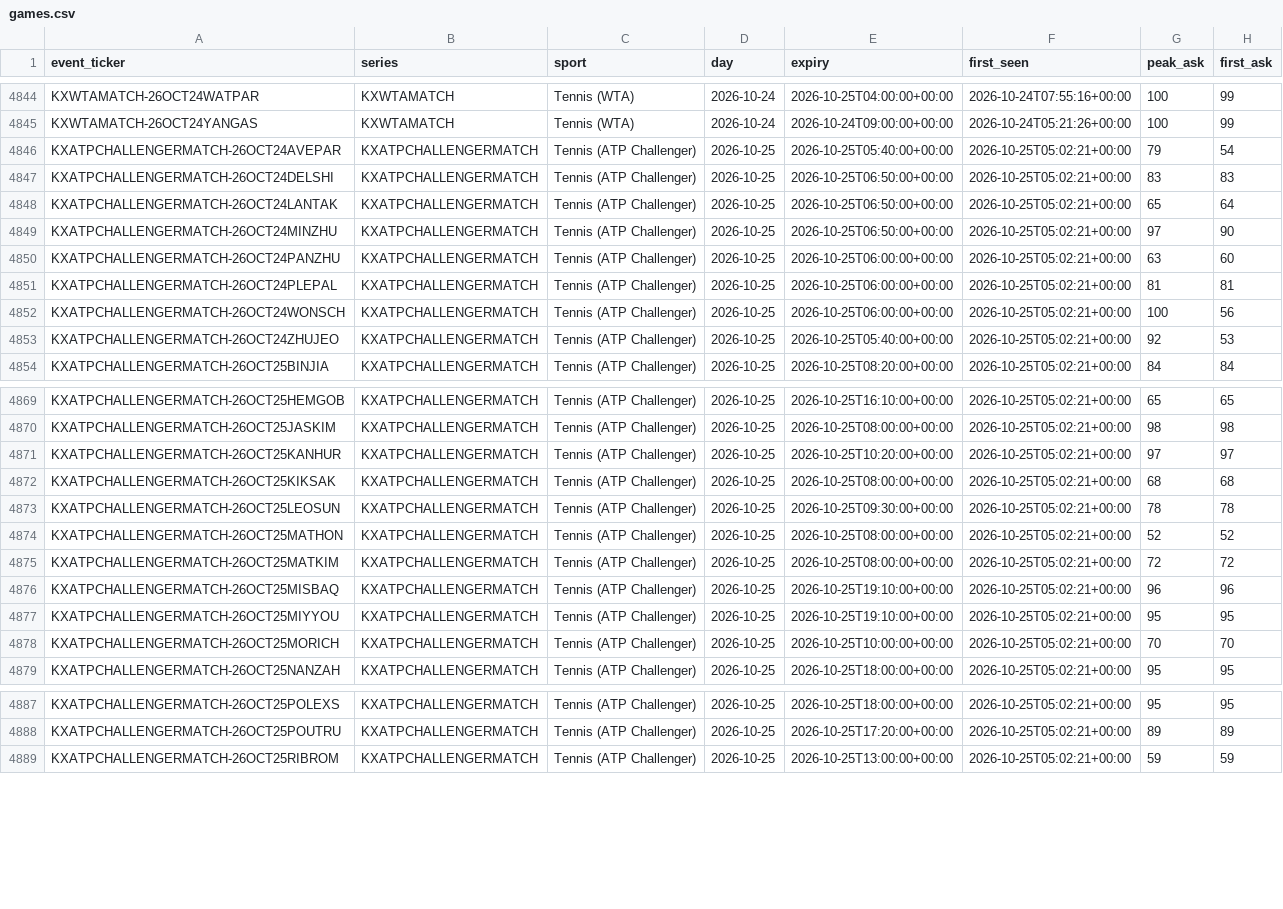
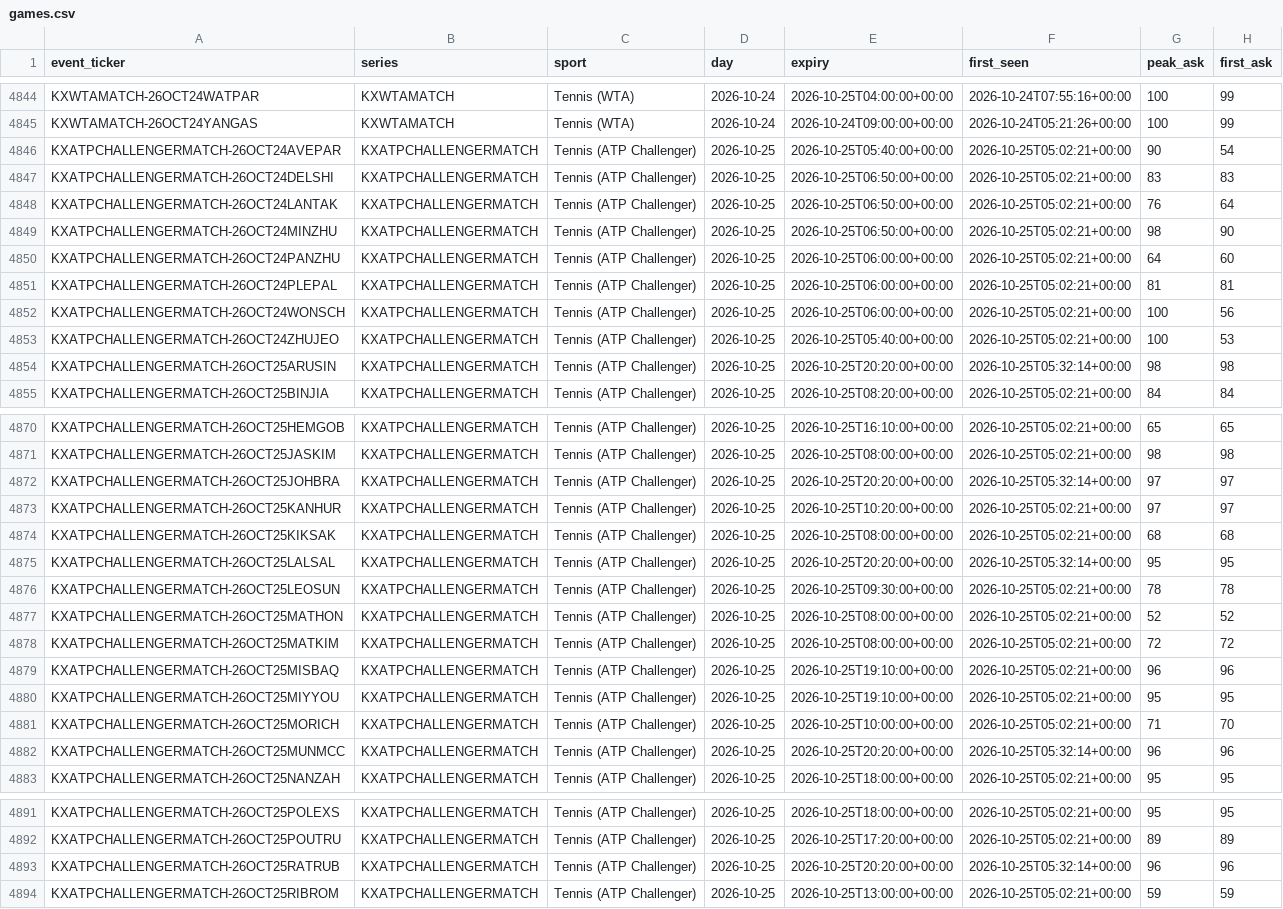
Before and after one commit to UseSoap/Kalshi-Scanner, a CSV file: data/games.csv, drawn as a sheet; only a part is shown, gaps mark what is left out; the diff covers the shown part only.

Commit message:
data: scan 2026-10-25T05:57Z

```diff
--- a/data/games.csv
+++ b/data/games.csv
@@ -4845,10 +4845,11 @@ KXWTAMATCH-26OCT24WATPAR,KXWTAMATCH,Tennis (WTA),2026-10-24,2026-10-25T04:00:00+
 KXWTAMATCH-26OCT24YANGAS,KXWTAMATCH,Tennis (WTA),2026-10-24,2026-10-24T09:00:00+00:00,2026-10-24T05:21:26+00:00,100,99
-KXATPCHALLENGERMATCH-26OCT24AVEPAR,KXATPCHALLENGERMATCH,Tennis (ATP Challenger),2026-10-25,2026-10-25T05:40:00+00:00,2026-10-25T05:02:21+00:00,79,54
+KXATPCHALLENGERMATCH-26OCT24AVEPAR,KXATPCHALLENGERMATCH,Tennis (ATP Challenger),2026-10-25,2026-10-25T05:40:00+00:00,2026-10-25T05:02:21+00:00,90,54
 KXATPCHALLENGERMATCH-26OCT24DELSHI,KXATPCHALLENGERMATCH,Tennis (ATP Challenger),2026-10-25,2026-10-25T06:50:00+00:00,2026-10-25T05:02:21+00:00,83,83
-KXATPCHALLENGERMATCH-26OCT24LANTAK,KXATPCHALLENGERMATCH,Tennis (ATP Challenger),2026-10-25,2026-10-25T06:50:00+00:00,2026-10-25T05:02:21+00:00,65,64
-KXATPCHALLENGERMATCH-26OCT24MINZHU,KXATPCHALLENGERMATCH,Tennis (ATP Challenger),2026-10-25,2026-10-25T06:50:00+00:00,2026-10-25T05:02:21+00:00,97,90
-KXATPCHALLENGERMATCH-26OCT24PANZHU,KXATPCHALLENGERMATCH,Tennis (ATP Challenger),2026-10-25,2026-10-25T06:00:00+00:00,2026-10-25T05:02:21+00:00,63,60
+KXATPCHALLENGERMATCH-26OCT24LANTAK,KXATPCHALLENGERMATCH,Tennis (ATP Challenger),2026-10-25,2026-10-25T06:50:00+00:00,2026-10-25T05:02:21+00:00,76,64
+KXATPCHALLENGERMATCH-26OCT24MINZHU,KXATPCHALLENGERMATCH,Tennis (ATP Challenger),2026-10-25,2026-10-25T06:50:00+00:00,2026-10-25T05:02:21+00:00,98,90
+KXATPCHALLENGERMATCH-26OCT24PANZHU,KXATPCHALLENGERMATCH,Tennis (ATP Challenger),2026-10-25,2026-10-25T06:00:00+00:00,2026-10-25T05:02:21+00:00,64,60
 KXATPCHALLENGERMATCH-26OCT24PLEPAL,KXATPCHALLENGERMATCH,Tennis (ATP Challenger),2026-10-25,2026-10-25T06:00:00+00:00,2026-10-25T05:02:21+00:00,81,81
 KXATPCHALLENGERMATCH-26OCT24WONSCH,KXATPCHALLENGERMATCH,Tennis (ATP Challenger),2026-10-25,2026-10-25T06:00:00+00:00,2026-10-25T05:02:21+00:00,100,56
-KXATPCHALLENGERMATCH-26OCT24ZHUJEO,KXATPCHALLENGERMATCH,Tennis (ATP Challenger),2026-10-25,2026-10-25T05:40:00+00:00,2026-10-25T05:02:21+00:00,92,53
+KXATPCHALLENGERMATCH-26OCT24ZHUJEO,KXATPCHALLENGERMATCH,Tennis (ATP Challenger),2026-10-25,2026-10-25T05:40:00+00:00,2026-10-25T05:02:21+00:00,100,53
+KXATPCHALLENGERMATCH-26OCT25ARUSIN,KXATPCHALLENGERMATCH,Tennis (ATP Challenger),2026-10-25,2026-10-25T20:20:00+00:00,2026-10-25T05:32:14+00:00,98,98
 KXATPCHALLENGERMATCH-26OCT25BINJIA,KXATPCHALLENGERMATCH,Tennis (ATP Challenger),2026-10-25,2026-10-25T08:20:00+00:00,2026-10-25T05:02:21+00:00,84,84
@@ -4870,4 +4871,6 @@ KXATPCHALLENGERMATCH-26OCT25HEMGOB,KXATPCHALLENGERMATCH,Tennis (ATP Challenger),
 KXATPCHALLENGERMATCH-26OCT25JASKIM,KXATPCHALLENGERMATCH,Tennis (ATP Challenger),2026-10-25,2026-10-25T08:00:00+00:00,2026-10-25T05:02:21+00:00,98,98
+KXATPCHALLENGERMATCH-26OCT25JOHBRA,KXATPCHALLENGERMATCH,Tennis (ATP Challenger),2026-10-25,2026-10-25T20:20:00+00:00,2026-10-25T05:32:14+00:00,97,97
 KXATPCHALLENGERMATCH-26OCT25KANHUR,KXATPCHALLENGERMATCH,Tennis (ATP Challenger),2026-10-25,2026-10-25T10:20:00+00:00,2026-10-25T05:02:21+00:00,97,97
 KXATPCHALLENGERMATCH-26OCT25KIKSAK,KXATPCHALLENGERMATCH,Tennis (ATP Challenger),2026-10-25,2026-10-25T08:00:00+00:00,2026-10-25T05:02:21+00:00,68,68
+KXATPCHALLENGERMATCH-26OCT25LALSAL,KXATPCHALLENGERMATCH,Tennis (ATP Challenger),2026-10-25,2026-10-25T20:20:00+00:00,2026-10-25T05:32:14+00:00,95,95
 KXATPCHALLENGERMATCH-26OCT25LEOSUN,KXATPCHALLENGERMATCH,Tennis (ATP Challenger),2026-10-25,2026-10-25T09:30:00+00:00,2026-10-25T05:02:21+00:00,78,78
@@ -4877,3 +4880,4 @@ KXATPCHALLENGERMATCH-26OCT25MISBAQ,KXATPCHALLENGERMATCH,Tennis (ATP Challenger),
 KXATPCHALLENGERMATCH-26OCT25MIYYOU,KXATPCHALLENGERMATCH,Tennis (ATP Challenger),2026-10-25,2026-10-25T19:10:00+00:00,2026-10-25T05:02:21+00:00,95,95
-KXATPCHALLENGERMATCH-26OCT25MORICH,KXATPCHALLENGERMATCH,Tennis (ATP Challenger),2026-10-25,2026-10-25T10:00:00+00:00,2026-10-25T05:02:21+00:00,70,70
+KXATPCHALLENGERMATCH-26OCT25MORICH,KXATPCHALLENGERMATCH,Tennis (ATP Challenger),2026-10-25,2026-10-25T10:00:00+00:00,2026-10-25T05:02:21+00:00,71,70
+KXATPCHALLENGERMATCH-26OCT25MUNMCC,KXATPCHALLENGERMATCH,Tennis (ATP Challenger),2026-10-25,2026-10-25T20:20:00+00:00,2026-10-25T05:32:14+00:00,96,96
 KXATPCHALLENGERMATCH-26OCT25NANZAH,KXATPCHALLENGERMATCH,Tennis (ATP Challenger),2026-10-25,2026-10-25T18:00:00+00:00,2026-10-25T05:02:21+00:00,95,95
@@ -4888,2 +4892,3 @@ KXATPCHALLENGERMATCH-26OCT25POLEXS,KXATPCHALLENGERMATCH,Tennis (ATP Challenger),
 KXATPCHALLENGERMATCH-26OCT25POUTRU,KXATPCHALLENGERMATCH,Tennis (ATP Challenger),2026-10-25,2026-10-25T17:20:00+00:00,2026-10-25T05:02:21+00:00,89,89
+KXATPCHALLENGERMATCH-26OCT25RATRUB,KXATPCHALLENGERMATCH,Tennis (ATP Challenger),2026-10-25,2026-10-25T20:20:00+00:00,2026-10-25T05:32:14+00:00,96,96
 KXATPCHALLENGERMATCH-26OCT25RIBROM,KXATPCHALLENGERMATCH,Tennis (ATP Challenger),2026-10-25,2026-10-25T13:00:00+00:00,2026-10-25T05:02:21+00:00,59,59
```
Also changed, not shown: 20 edited cells elsewhere in this file, 3 other files.
